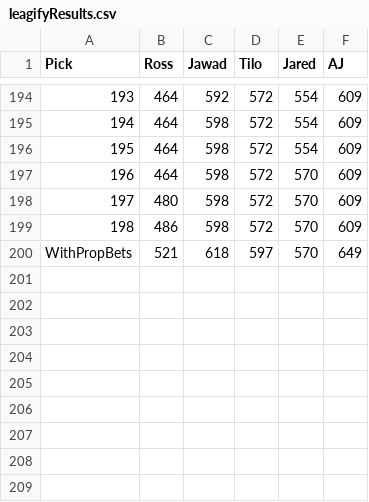
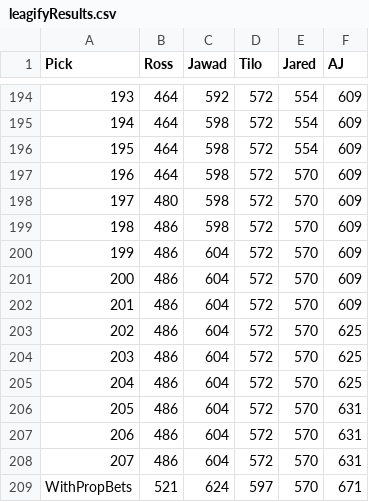
Before and after one commit to zo0o0ot/2020-draft-scorer, a CSV file: draft/leagifyResults.csv, drawn as a sheet; only a part is shown, gaps mark what is left out.

Commit message:
adds picks through 207

```diff
--- a/draft/leagifyResults.csv
+++ b/draft/leagifyResults.csv
@@ -199,2 +199,11 @@ Pick,Ross,Jawad,Tilo,Jared,AJ
 198,486,598,572,570,609
-WithPropBets,521,618,597,570,649
+199,486,604,572,570,609
+200,486,604,572,570,609
+201,486,604,572,570,609
+202,486,604,572,570,625
+203,486,604,572,570,625
+204,486,604,572,570,625
+205,486,604,572,570,631
+206,486,604,572,570,631
+207,486,604,572,570,631
+WithPropBets,521,624,597,570,671
```
Also changed, not shown: draft/nflDraft.csv, 1 other file.
